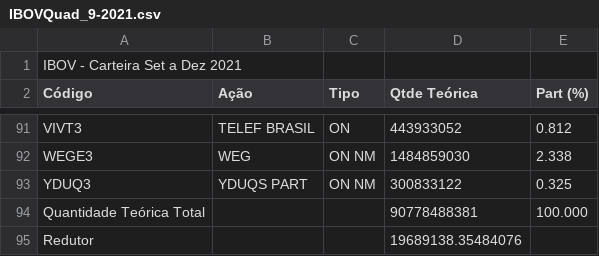
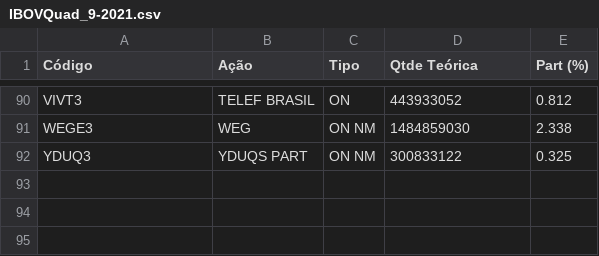
Before and after one commit to helderbelo/Lista_da_B3, a CSV file: IBOVQuad_9-2021.csv, drawn as a sheet; only a part is shown, gaps mark what is left out; the diff names each change by its address in the sheet, - before the commit and + after, or states it on an @@ line.

Commit message:
Update IBOVQuad_9-2021.csv

```diff
--- a/IBOVQuad_9-2021.csv
+++ b/IBOVQuad_9-2021.csv
-row 1: IBOV - Carteira Set a Dez 2021
-row 94: Quantidade Teórica Total |  |  | 90778488381 | 100.000
-row 95: Redutor |  |  | 19689138.35484076
```
